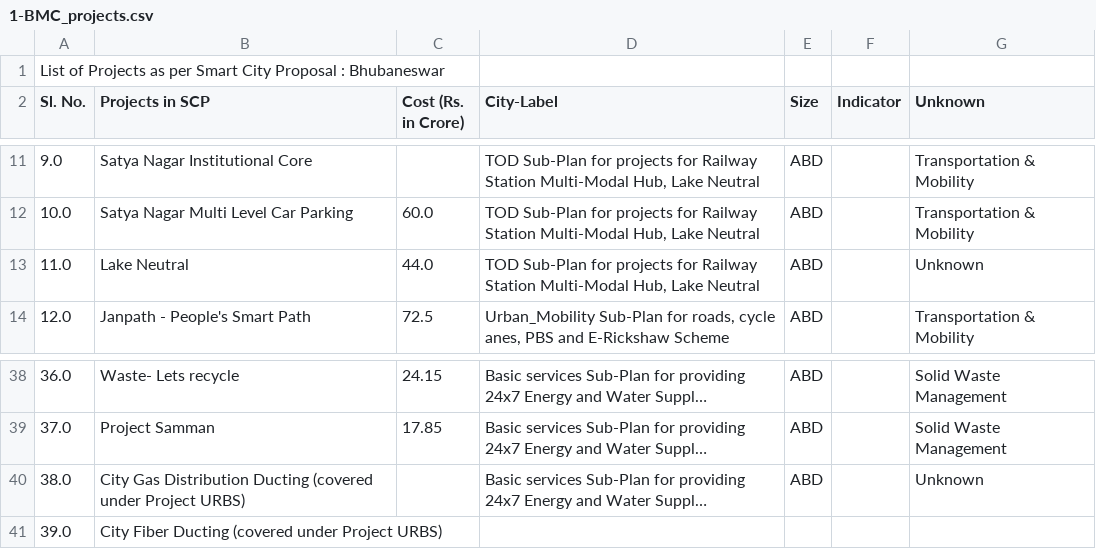
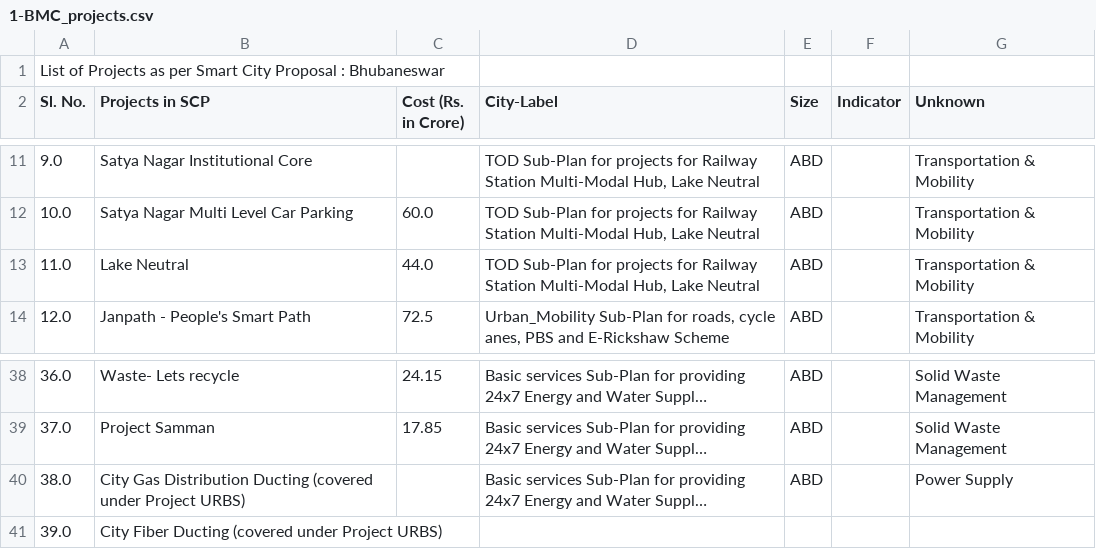
Before and after one commit to cx-phan/india-smartcities, a CSV file: City Projects /CSV-files/round-1/1-BMC_projects.csv, drawn as a sheet; only a part is shown, gaps mark what is left out; long unchanged cells end in …; the diff names each change by its address in the sheet, - before the commit and + after, or states it on an @@ line.

```diff
--- a/City Projects /CSV-files/round-1/1-BMC_projects.csv
+++ b/City Projects /CSV-files/round-1/1-BMC_projects.csv
-G13 (Unknown): Unknown
+G13 (Unknown): Transportation & Mobility
-G40 (Unknown): Unknown
+G40 (Unknown): Power Supply
```
Also changed, not shown: City Projects /CSV-files/round-1/11-Indore_projects.csv, City Projects /CSV-files/round-1/12-NDMC_projects.csv, 2 other files.
